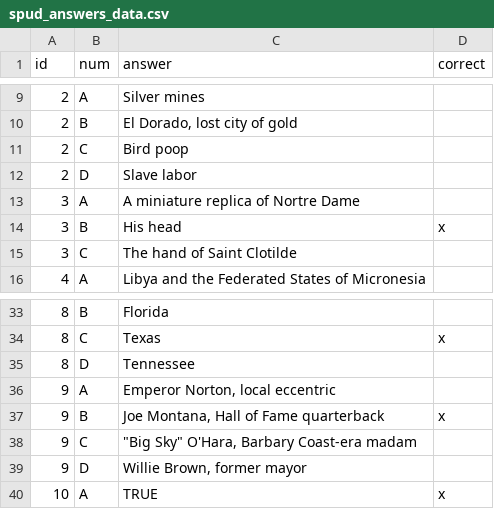
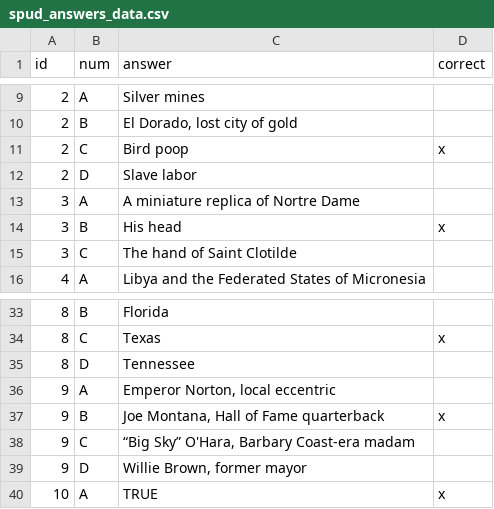
Before and after one commit to sfchronicle/quiz-template, a CSV file: data/spud_answers_data.csv, drawn as a sheet; only a part is shown, gaps mark what is left out.

```diff
--- a/data/spud_answers_data.csv
+++ b/data/spud_answers_data.csv
@@ -10,3 +10,3 @@ id,num,answer,correct
 2,B,"El Dorado, lost city of gold",
-2,C,Bird poop,
+2,C,Bird poop,x
 2,D,Slave labor,
@@ -37,3 +37,3 @@ id,num,answer,correct
 9,B,"Joe Montana, Hall of Fame quarterback",x
-9,C,"""Big Sky"" O'Hara, Barbary Coast-era madam",
+9,C,"“Big Sky” O'Hara, Barbary Coast-era madam",
 9,D,"Willie Brown, former mayor",
```
Also changed, not shown: data/spud_grading_data.csv, data/spud_quiz_data.csv, 5 other files.
